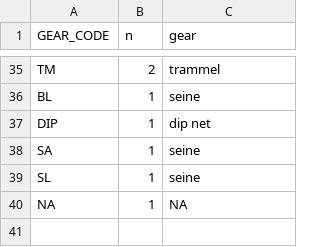
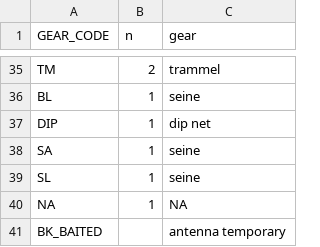
Before and after one commit to jkboyer/flannelmouth, a CSV file: data/gear_types.csv, drawn as a sheet; only a part is shown, gaps mark what is left out.

```diff
--- a/data/gear_types.csv
+++ b/data/gear_types.csv
@@ -40 +40,2 @@ SL,1,seine
 NA,1,NA
+BK_BAITED,,antenna temporary
```
Also changed, not shown: 3 other files.
